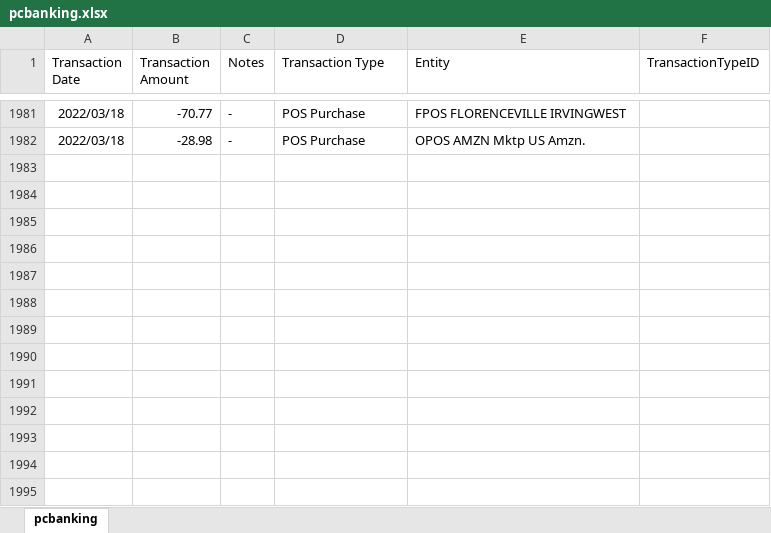
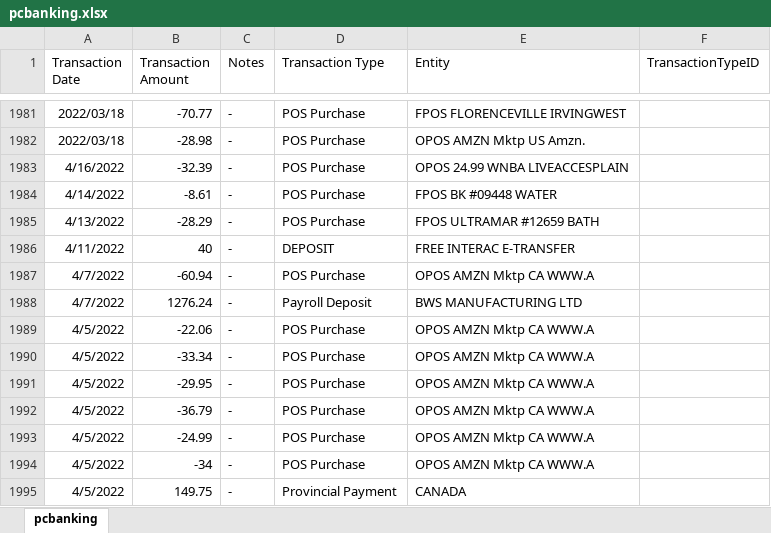
Before and after one commit to abriggs914/Coding_Practice, an Excel workbook: SQL/Transactions Analysis/pcbanking.xlsx, sheet pcbanking, drawn as a sheet; only a part is shown, gaps mark what is left out; values as stored, in another font and other column widths than the file's, no borders; the diff names each change by its address in the sheet, - before the commit and + after, or states it on an @@ line.

Commit message:
2022-04-18 DataVisualizer, JSONWriter

```diff
--- a/SQL/Transactions Analysis/pcbanking.xlsx (sheet pcbanking)
+++ b/SQL/Transactions Analysis/pcbanking.xlsx (sheet pcbanking)
+row 1983: 4/16/2022 | -32.39 | - | POS Purchase | OPOS 24.99 WNBA LIVEACCESPLAIN
+row 1984: 4/14/2022 | -8.61 | - | POS Purchase | FPOS BK #09448 WATER
+row 1985: 4/13/2022 | -28.29 | - | POS Purchase | FPOS ULTRAMAR #12659 BATH
+row 1986: 4/11/2022 | 40 | - | DEPOSIT | FREE INTERAC E-TRANSFER
+row 1987: 4/7/2022 | -60.94 | - | POS Purchase | OPOS AMZN Mktp CA WWW.A
+row 1988: 4/7/2022 | 1276.24 | - | Payroll Deposit | BWS MANUFACTURING LTD
+row 1989: 4/5/2022 | -22.06 | - | POS Purchase | OPOS AMZN Mktp CA WWW.A
+row 1990: 4/5/2022 | -33.34 | - | POS Purchase | OPOS AMZN Mktp CA WWW.A
+row 1991: 4/5/2022 | -29.95 | - | POS Purchase | OPOS AMZN Mktp CA WWW.A
+row 1992: 4/5/2022 | -36.79 | - | POS Purchase | OPOS AMZN Mktp CA WWW.A
+row 1993: 4/5/2022 | -24.99 | - | POS Purchase | OPOS AMZN Mktp CA WWW.A
+row 1994: 4/5/2022 | -34 | - | POS Purchase | OPOS AMZN Mktp CA WWW.A
+row 1995: 4/5/2022 | 149.75 | - | Provincial Payment | CANADA
```
Also changed, not shown: 42 other files.
